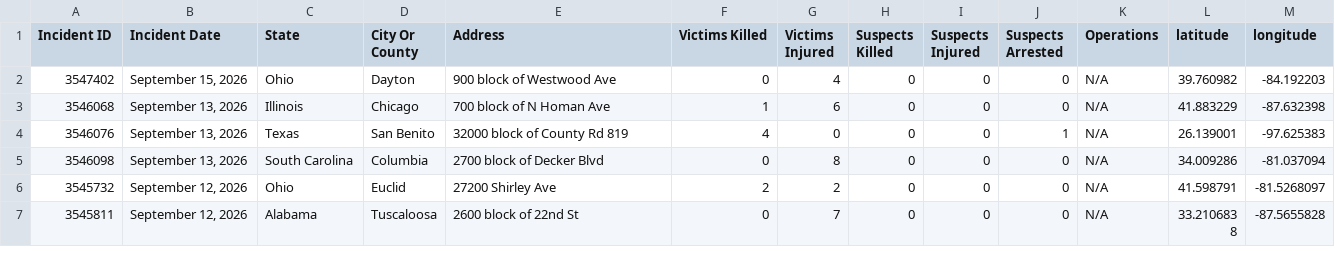
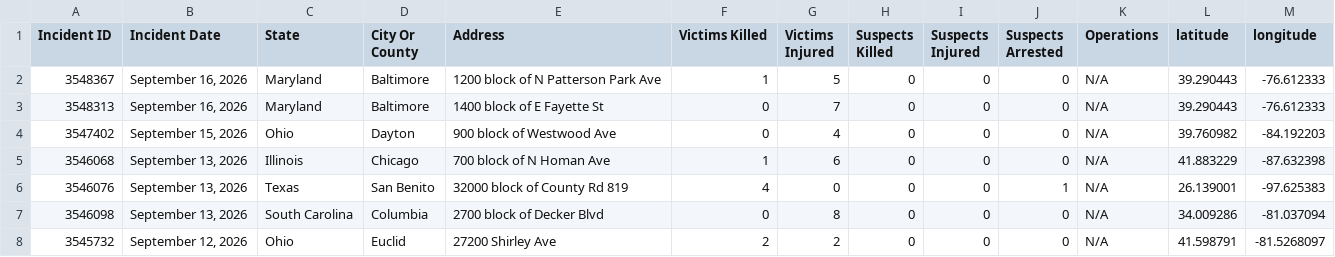
Before and after one commit to dxzys/Gun-Violence-Data, a CSV file: data/gva_master.csv, drawn as a sheet; only a part is shown; the shorter side is filled out with more unchanged rows; the diff names each change by its address in the sheet, - before the commit and + after, or states it on an @@ line.

```diff
--- a/data/gva_master.csv
+++ b/data/gva_master.csv
+row 2: 3548367 | September 16, 2026 | Maryland | Baltimore | 1200 block of N Patterson Park Ave | 1 | 5 | 0 | 0 | 0 | N/A | 39.290443 | -76.612333
+row 3: 3548313 | September 16, 2026 | Maryland | Baltimore | 1400 block of E Fayette St | 0 | 7 | 0 | 0 | 0 | N/A | 39.290443 | -76.612333
```
